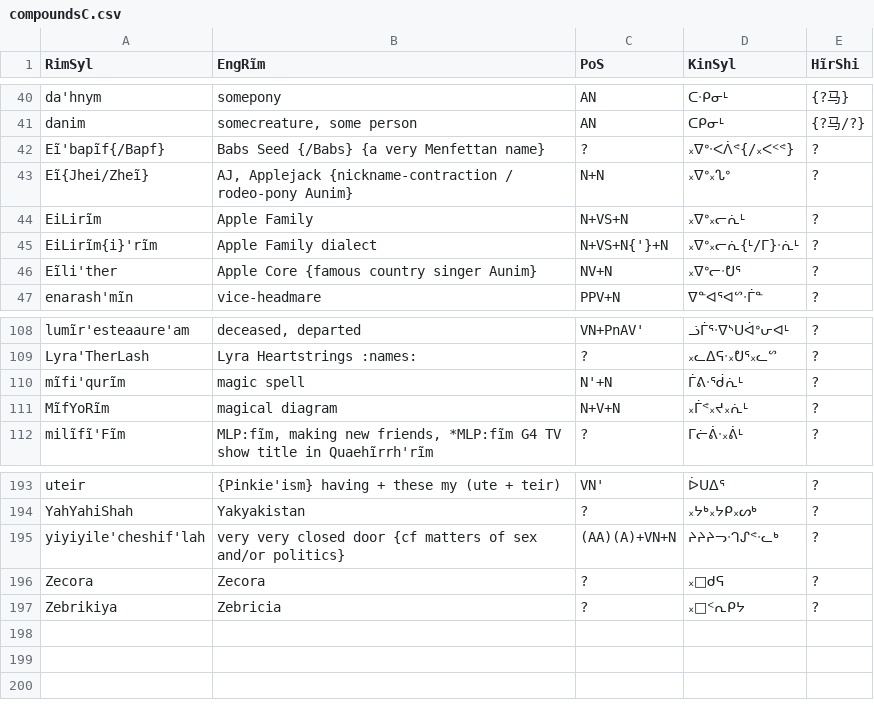
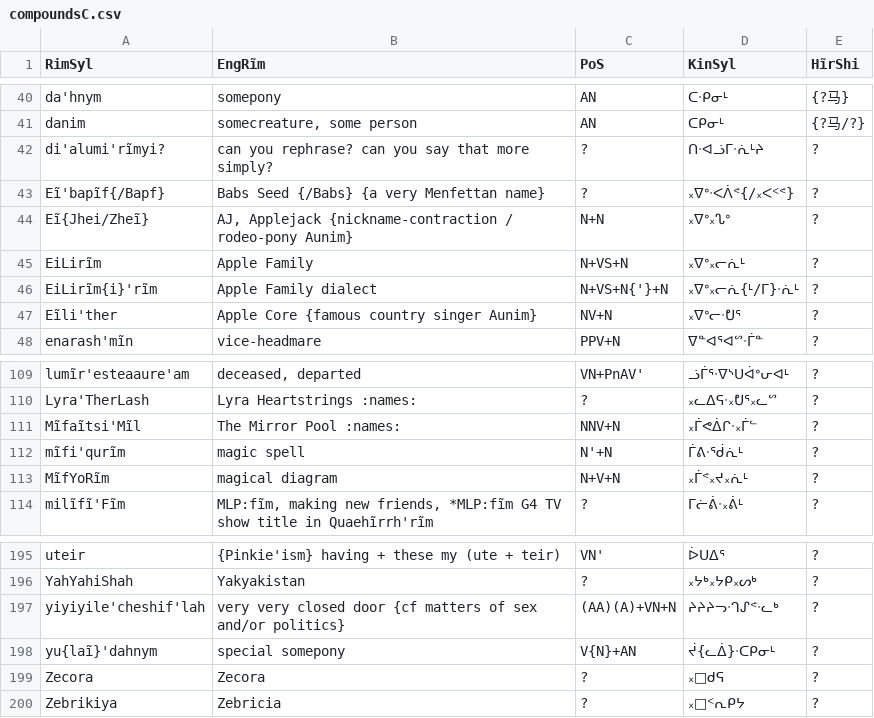
Before and after one commit to SFTwilight/quaehirrhrim, a CSV file: wordlists/compoundsC.csv, drawn as a sheet; only a part is shown, gaps mark what is left out; the diff names each change by its address in the sheet, - before the commit and + after, or states it on an @@ line.

```diff
--- a/wordlists/compoundsC.csv
+++ b/wordlists/compoundsC.csv
+row 42: di'alumi'rĩmyi? | can you rephrase? can you say that more simply? | ? | ᑎᐧᐊᓘᒥᐧᕇᒻᔨ | ?
+row 111: Mĩfaĩtsi'Mĩl | The Mirror Pool :names: | NNV+N | ᙮ᒦᕙᐄᒋᐧ᙮ᒦᓪ | ?
+row 198: yu{laĩ}'dahnym | special somepony | V{N}+AN | ᔫ{ᓚᐄ}ᐧᑕᑭᓂᒻ | ?
```
Also changed, not shown: wordlists/nounsC.csv, wordlists/verbsC.csv.
